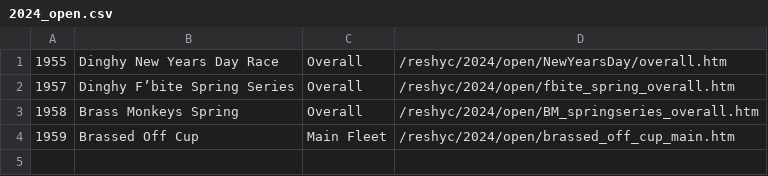
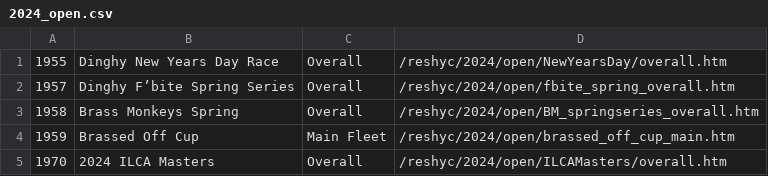
Before and after one commit to markmc/reshyc, a CSV file: backups/admin/2024_open.csv, drawn as a sheet.

```diff
--- a/backups/admin/2024_open.csv
+++ b/backups/admin/2024_open.csv
@@ -4 +4,2 @@
 1959,Brassed Off Cup,Main Fleet,/reshyc/2024/open/brassed_off_cup_main.htm
+1970,2024 ILCA Masters,Overall,/reshyc/2024/open/ILCAMasters/overall.htm
```
